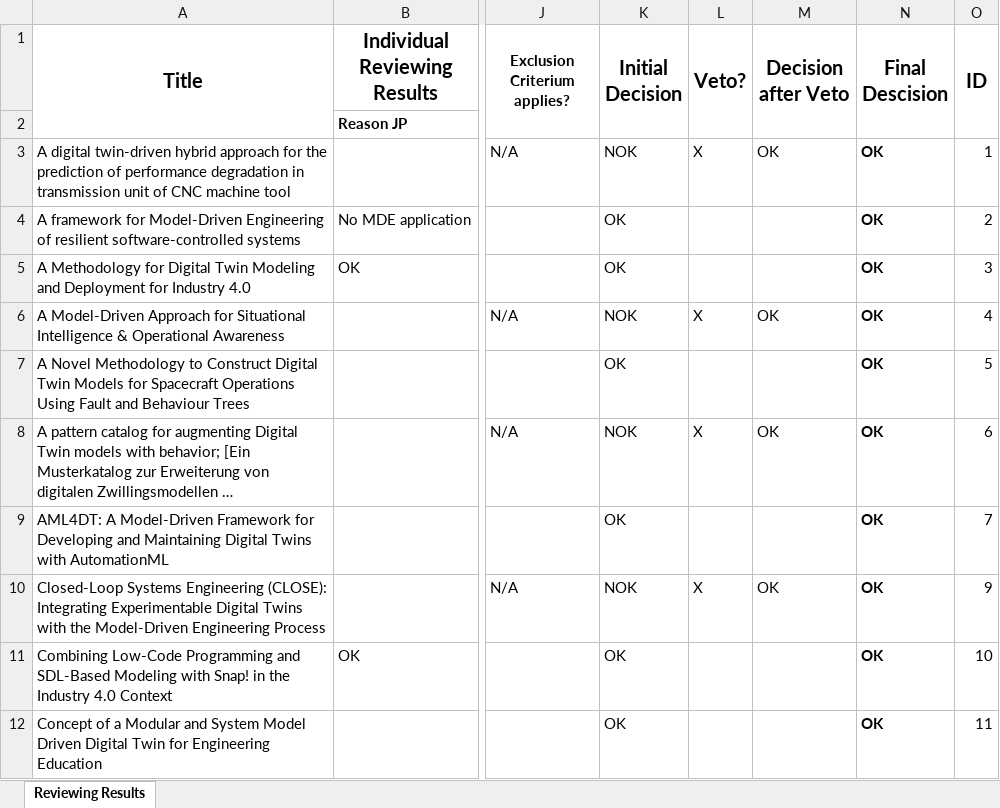
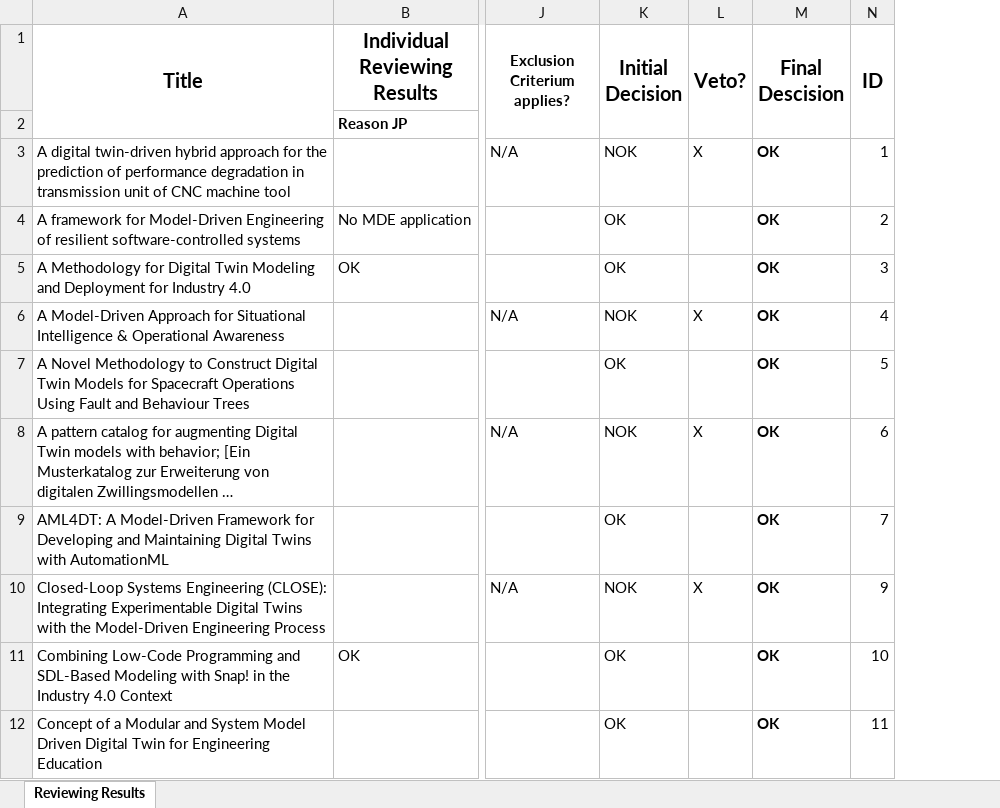
Before and after one commit to cdl-mint/mde4dts, an Excel workbook: 03 detailed reviewing results.xlsx, sheet Reviewing Results, drawn as a sheet; only a part is shown, gaps mark what is left out; long unchanged cells end in …; values as stored, in another font and other column widths than the file's, no borders; the diff names each change by its address in the sheet, - before the commit and + after, or states it on an @@ line.

```diff
--- a/03 detailed reviewing results.xlsx (sheet Reviewing Results)
+++ b/03 detailed reviewing results.xlsx (sheet Reviewing Results)
-column M (Decision after Veto), rows 3-10: OK |  |  | OK |  | OK |  | OK
```
Also changed, not shown: 02 screening results.xlsx, 1 other file.
